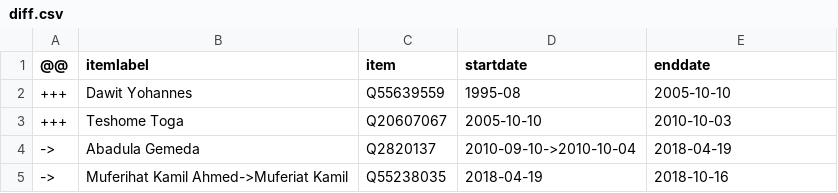
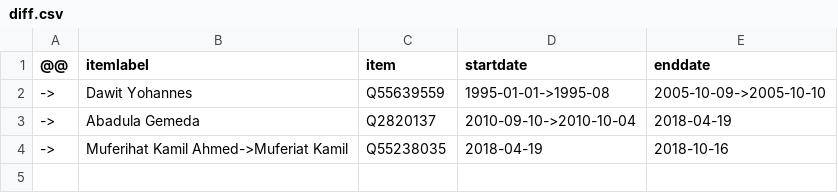
Before and after one commit to every-politician-scrapers/ethiopia-ministers, a CSV file: sources/speaker-enwiki/diff.csv, drawn as a sheet.

```diff
--- a/sources/speaker-enwiki/diff.csv
+++ b/sources/speaker-enwiki/diff.csv
@@ -1,4 +1,3 @@
 @@,itemlabel,item,startdate,enddate
-+++,Dawit Yohannes,Q55639559,1995-08,2005-10-10
-+++,Teshome Toga,Q20607067,2005-10-10,2010-10-03
+->,Dawit Yohannes,Q55639559,1995-01-01->1995-08,2005-10-09->2005-10-10
 ->,Abadula Gemeda,Q2820137,2010-09-10->2010-10-04,2018-04-19
```
Also changed, not shown: sources/speaker-enwiki/wikidata.csv.
